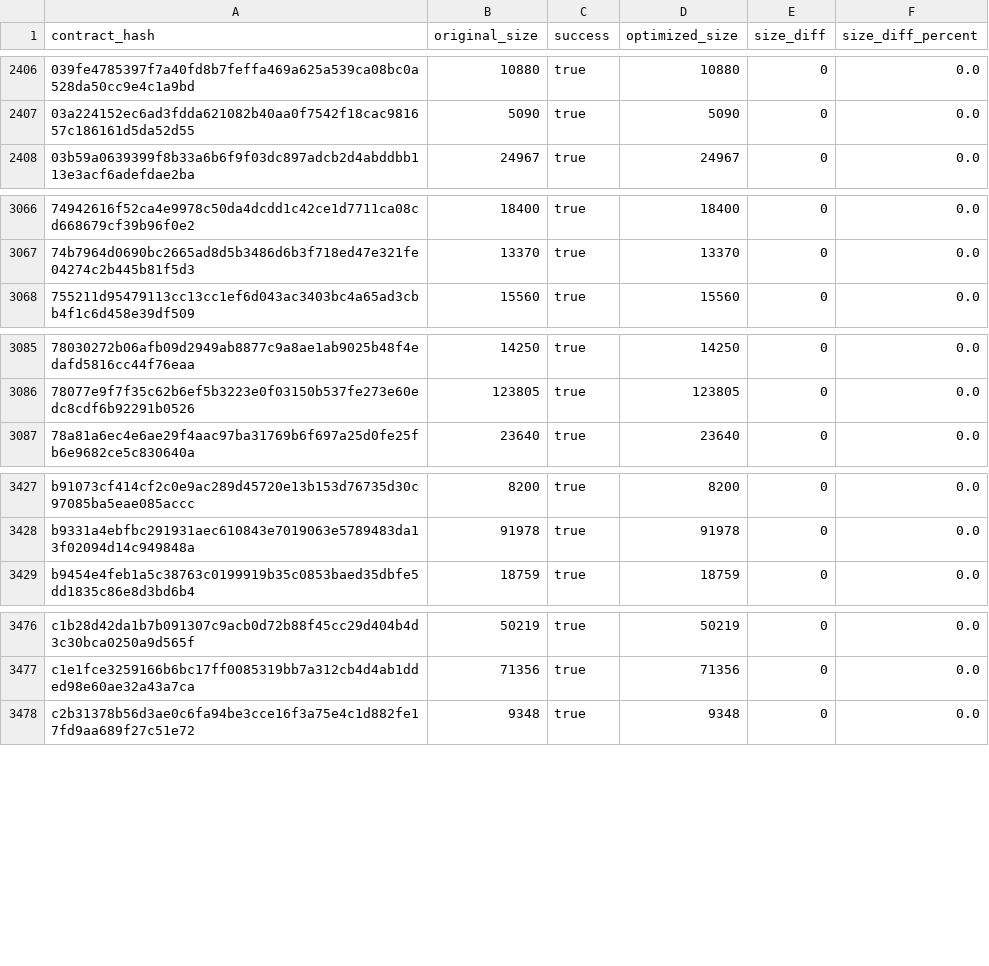
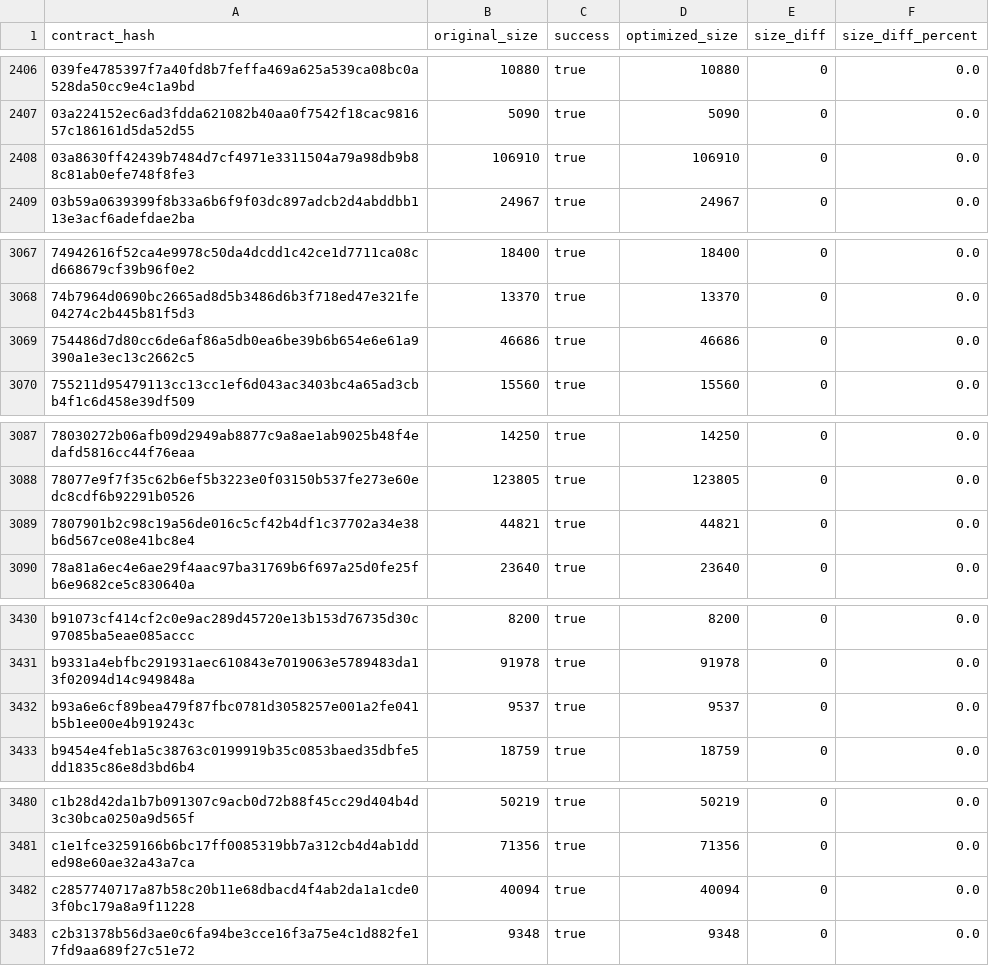
Before and after one commit to leighmcculloch/contract-wasms, a CSV file: analysis/optimize.csv, drawn as a sheet; only a part is shown, gaps mark what is left out; the diff names each change by its address in the sheet, - before the commit and + after, or states it on an @@ line.

```diff
--- a/analysis/optimize.csv
+++ b/analysis/optimize.csv
+row 2408: 03a8630ff42439b7484d7cf4971e3311504a79a98db9b88c81ab0efe748f8fe3 | 106910 | true | 106910 | 0 | 0.0
+row 3069: 754486d7d80cc6de6af86a5db0ea6be39b6b654e6e61a9390a1e3ec13c2662c5 | 46686 | true | 46686 | 0 | 0.0
+row 3089: 7807901b2c98c19a56de016c5cf42b4df1c37702a34e38b6d567ce08e41bc8e4 | 44821 | true | 44821 | 0 | 0.0
+row 3432: b93a6e6cf89bea479f87fbc0781d3058257e001a2fe041b5b1ee00e4b919243c | 9537 | true | 9537 | 0 | 0.0
+row 3482: c2857740717a87b58c20b11e68dbacd4f4ab2da1a1cde03f0bc179a8a9f11228 | 40094 | true | 40094 | 0 | 0.0
```
Also changed, not shown: analysis/dupe-sections.csv, analysis/dupe-specs.csv, 51 other files.
